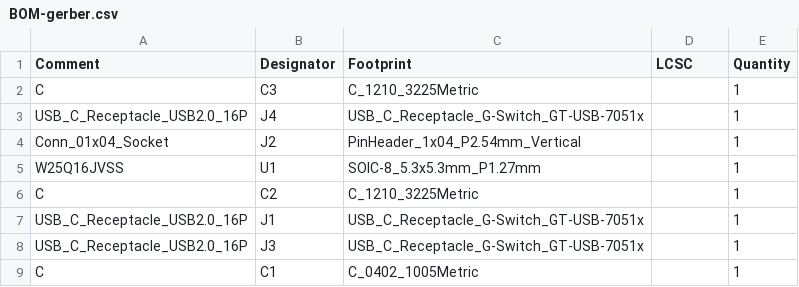
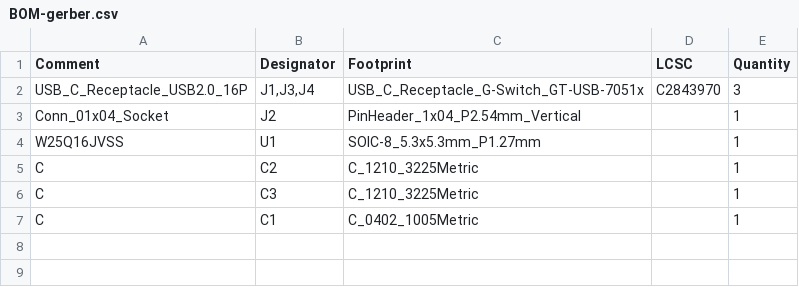
Before and after one commit to buganini/Kikakuka, a CSV file: samples/gerber/jlcpcb/production_files/BOM-gerber.csv, drawn as a sheet.

Commit message:
update gerber samples

```diff
--- a/samples/gerber/jlcpcb/production_files/BOM-gerber.csv
+++ b/samples/gerber/jlcpcb/production_files/BOM-gerber.csv
@@ -1,4 +1,3 @@
 Comment,Designator,Footprint,LCSC,Quantity
-C,C3,C_1210_3225Metric,,1
-USB_C_Receptacle_USB2.0_16P,J4,USB_C_Receptacle_G-Switch_GT-USB-7051x,,1
+USB_C_Receptacle_USB2.0_16P,"J1,J3,J4",USB_C_Receptacle_G-Switch_GT-USB-7051x,C2843970,3
 Conn_01x04_Socket,J2,PinHeader_1x04_P2.54mm_Vertical,,1
@@ -6,4 +5,3 @@ W25Q16JVSS,U1,SOIC-8_5.3x5.3mm_P1.27mm,,1
 C,C2,C_1210_3225Metric,,1
-USB_C_Receptacle_USB2.0_16P,J1,USB_C_Receptacle_G-Switch_GT-USB-7051x,,1
-USB_C_Receptacle_USB2.0_16P,J3,USB_C_Receptacle_G-Switch_GT-USB-7051x,,1
+C,C3,C_1210_3225Metric,,1
 C,C1,C_0402_1005Metric,,1
```
Also changed, not shown: samples/gerber/jlcpcb/production_files/CPL-gerber.csv, 17 other files.
